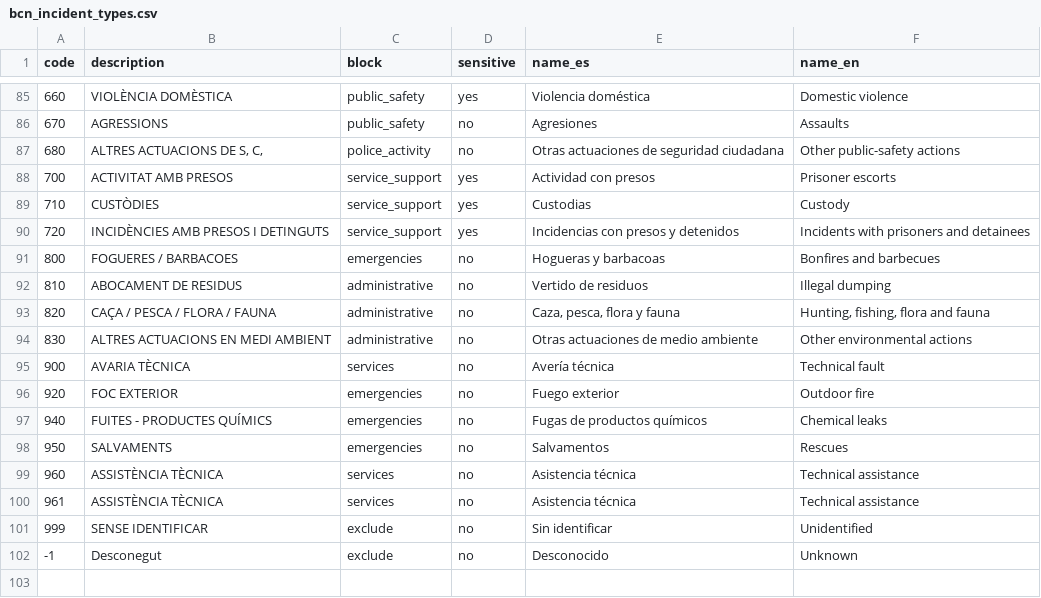
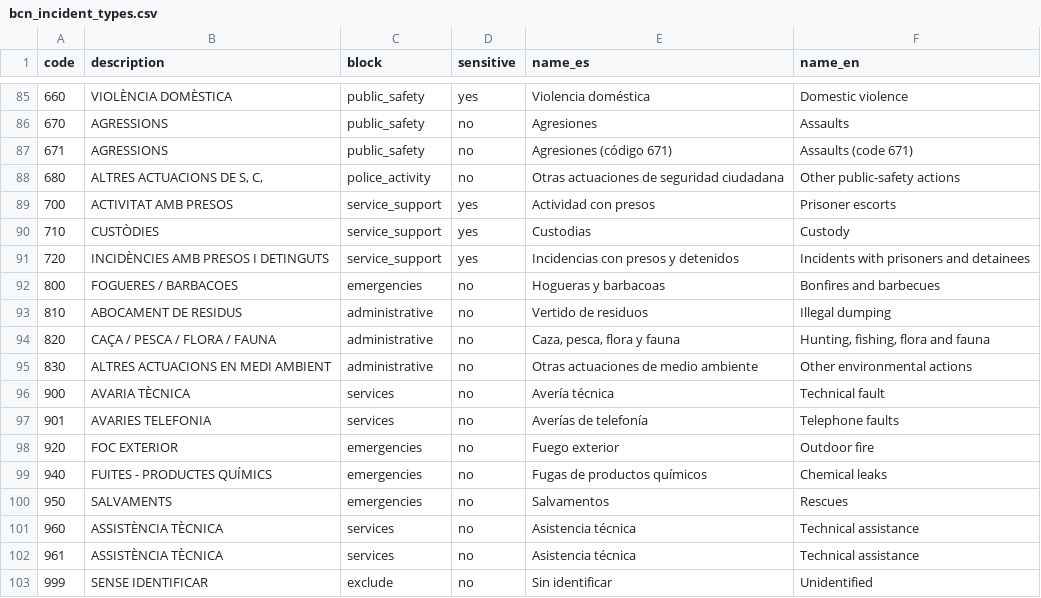
Before and after one commit to abarrosor/WebarchyMapp, a CSV file: reference/bcn_incident_types.csv, drawn as a sheet; only a part is shown, gaps mark what is left out; the shorter side is filled out with more unchanged rows.

Commit message:
Barcelona: two new incident codes (671, 901)
Open Data BCN republished 2024 and 2025 complete (P-076).

```diff
--- a/reference/bcn_incident_types.csv
+++ b/reference/bcn_incident_types.csv
@@ -86,2 +86,3 @@ code,description,block,sensitive,name_es,name_en
 670,AGRESSIONS,public_safety,no,Agresiones,Assaults
+671,AGRESSIONS,public_safety,no,Agresiones (código 671),Assaults (code 671)
 680,"ALTRES ACTUACIONS DE S, C,",police_activity,no,Otras actuaciones de seguridad ciudadana,Other public-safety actions
@@ -95,2 +96,3 @@ code,description,block,sensitive,name_es,name_en
 900,AVARIA TÈCNICA,services,no,Avería técnica,Technical fault
+901,AVARIES TELEFONIA,services,no,Averías de telefonía,Telephone faults
 920,FOC EXTERIOR,emergencies,no,Fuego exterior,Outdoor fire
```
